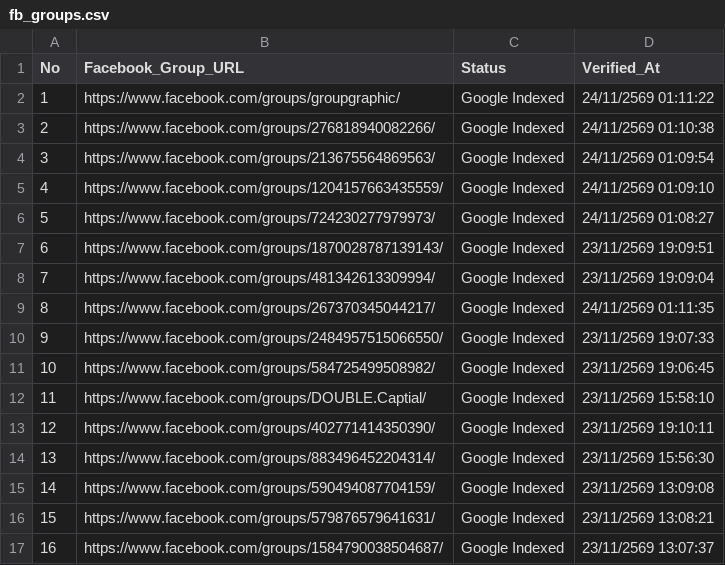
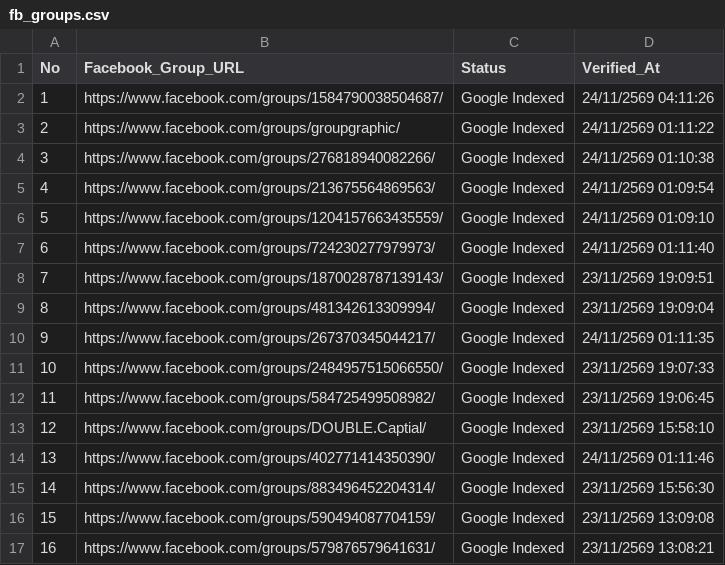
Before and after one commit to artnp/eworker, a CSV file: data/fb_groups.csv, drawn as a sheet; removed rows and columns are numbered as before the commit, all else as after; the diff names each change by its address in the sheet, - before the commit and + after, or states it on an @@ line.

Commit message:
Auto-sync data/fb_groups.csv [Live Feed 24h]

```diff
--- a/data/fb_groups.csv
+++ b/data/fb_groups.csv
+row 2: 1 | https://www.facebook.com/groups/1584790038504687/ | Google Indexed | 24/11/2569 04:11:26
@@ column A (No) renumbered between rows 3 and 17 @@
-D7 (Verified_At): 24/11/2569 01:08:27
+D7 (Verified_At): 24/11/2569 01:11:40
-D14 (Verified_At): 23/11/2569 19:10:11
+D14 (Verified_At): 24/11/2569 01:11:46
-row 17: 16 | https://www.facebook.com/groups/1584790038504687/ | Google Indexed | 23/11/2569 13:07:37
```
